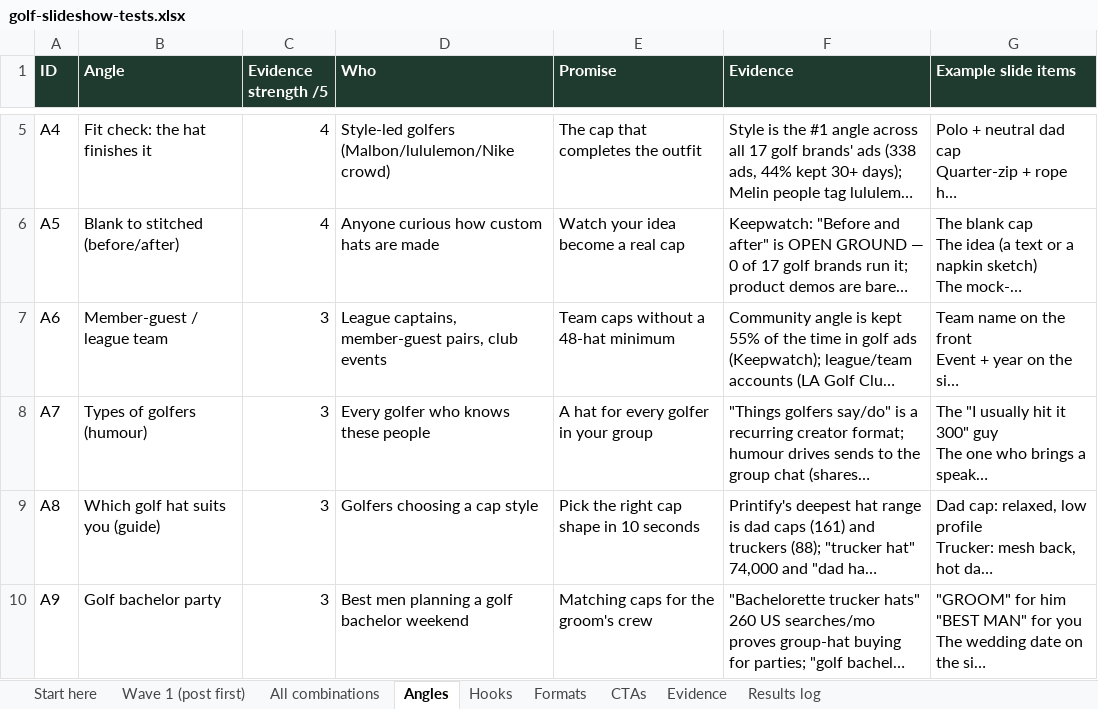
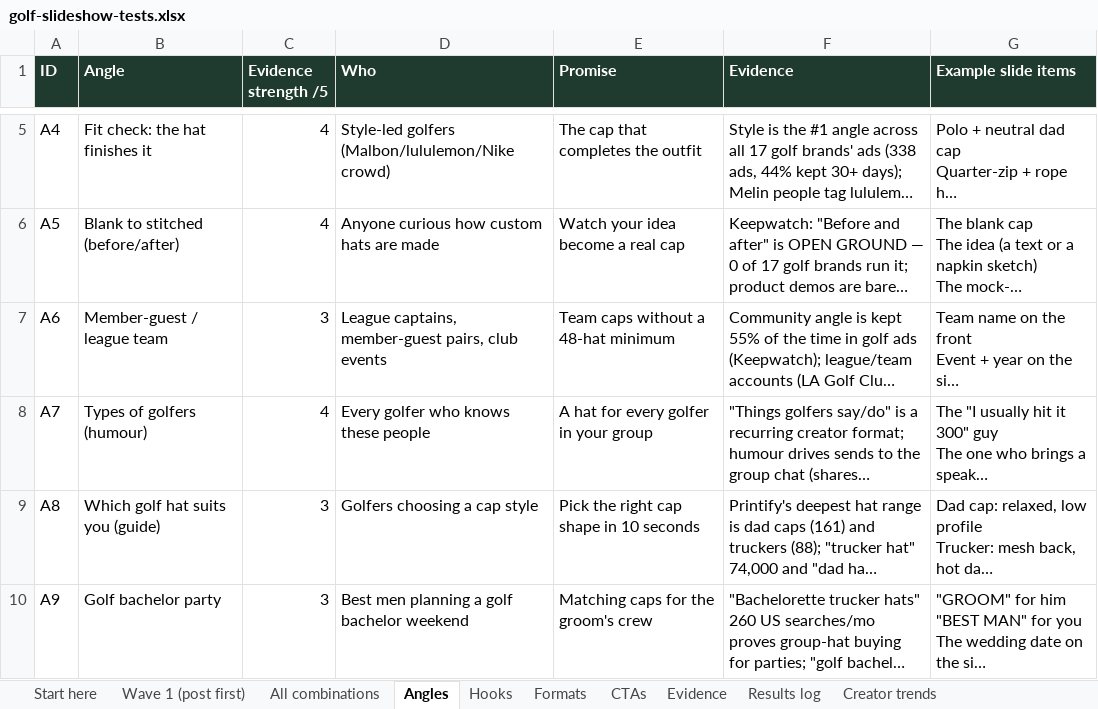
Before and after one commit to TayoAki/LeadFinder, an Excel workbook: research/golf-2026-11/golf-slideshow-tests.xlsx, sheet Angles, drawn as a sheet; only a part is shown, gaps mark what is left out; long unchanged cells end in …; values as stored, in another font and other column widths than the file's, no borders; the diff names each change by its address in the sheet, - before the commit and + after, or states it on an @@ line.

```diff
--- a/research/golf-2026-11/golf-slideshow-tests.xlsx (sheet Angles)
+++ b/research/golf-2026-11/golf-slideshow-tests.xlsx (sheet Angles)
+sheet tab: Creator trends
-C8 (Evidence strength /5): 3
+C8 (Evidence strength /5): 4
```
Also changed, not shown: sheet All combinations, sheet Wave 1 (post first), 2 other files.
